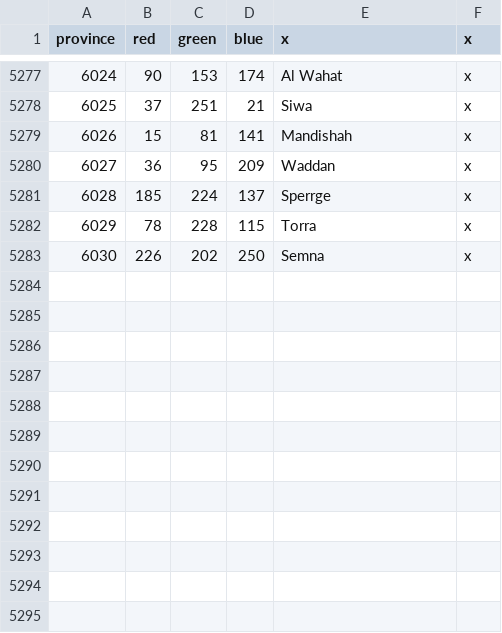
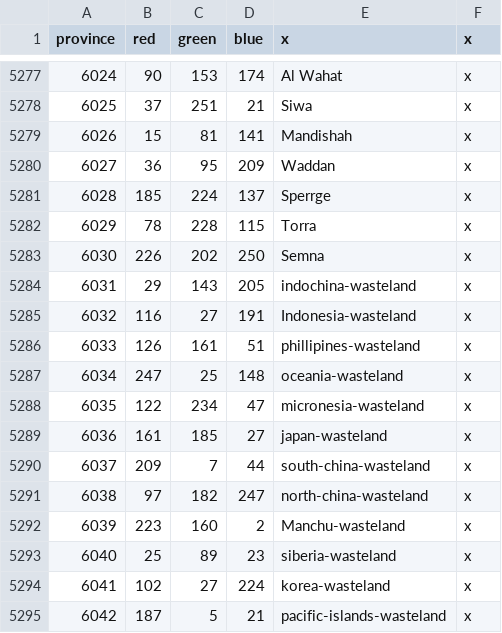
Before and after one commit to smeev653/gecko-mod-3, a CSV file: map/definition.csv, drawn as a sheet; only a part is shown, gaps mark what is left out; the diff names each change by its address in the sheet, - before the commit and + after, or states it on an @@ line.

Commit message:
wasteland added to asia

```diff
--- a/map/definition.csv
+++ b/map/definition.csv
+row 5284: 6031 | 29 | 143 | 205 | indochina-wasteland | x
+row 5285: 6032 | 116 | 27 | 191 | Indonesia-wasteland | x
+row 5286: 6033 | 126 | 161 | 51 | phillipines-wasteland | x
+row 5287: 6034 | 247 | 25 | 148 | oceania-wasteland | x
+row 5288: 6035 | 122 | 234 | 47 | micronesia-wasteland | x
+row 5289: 6036 | 161 | 185 | 27 | japan-wasteland | x
+row 5290: 6037 | 209 | 7 | 44 | south-china-wasteland | x
+row 5291: 6038 | 97 | 182 | 247 | north-china-wasteland | x
+row 5292: 6039 | 223 | 160 | 2 | Manchu-wasteland | x
+row 5293: 6040 | 25 | 89 | 23 | siberia-wasteland | x
+row 5294: 6041 | 102 | 27 | 224 | korea-wasteland | x
+row 5295: 6042 | 187 | 5 | 21 | pacific-islands-wasteland | x
```
Also changed, not shown: 7 other files.
